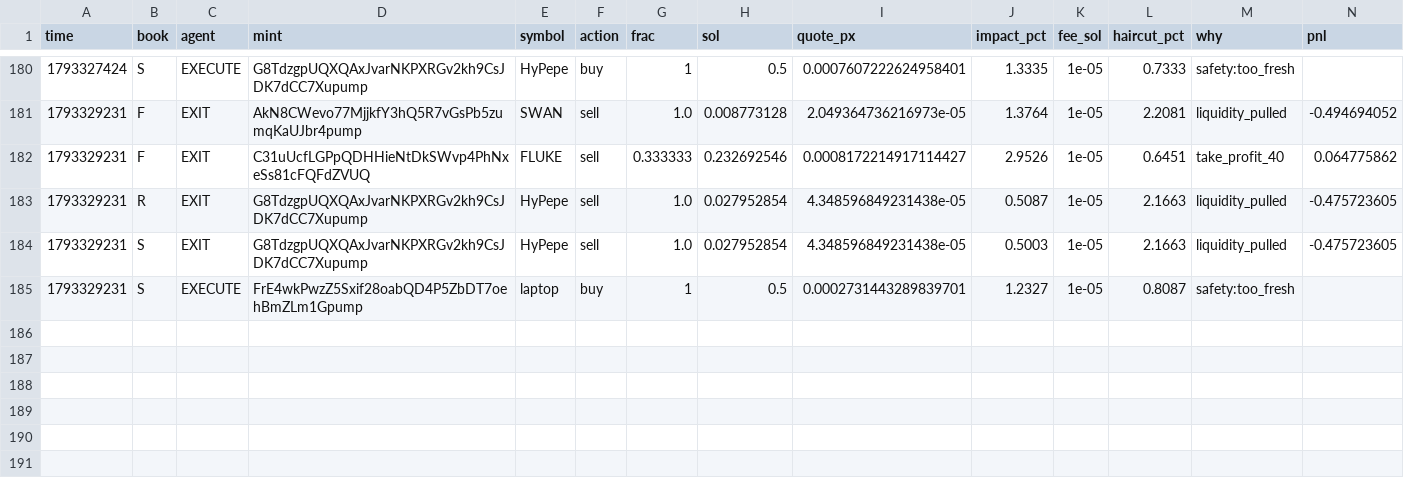
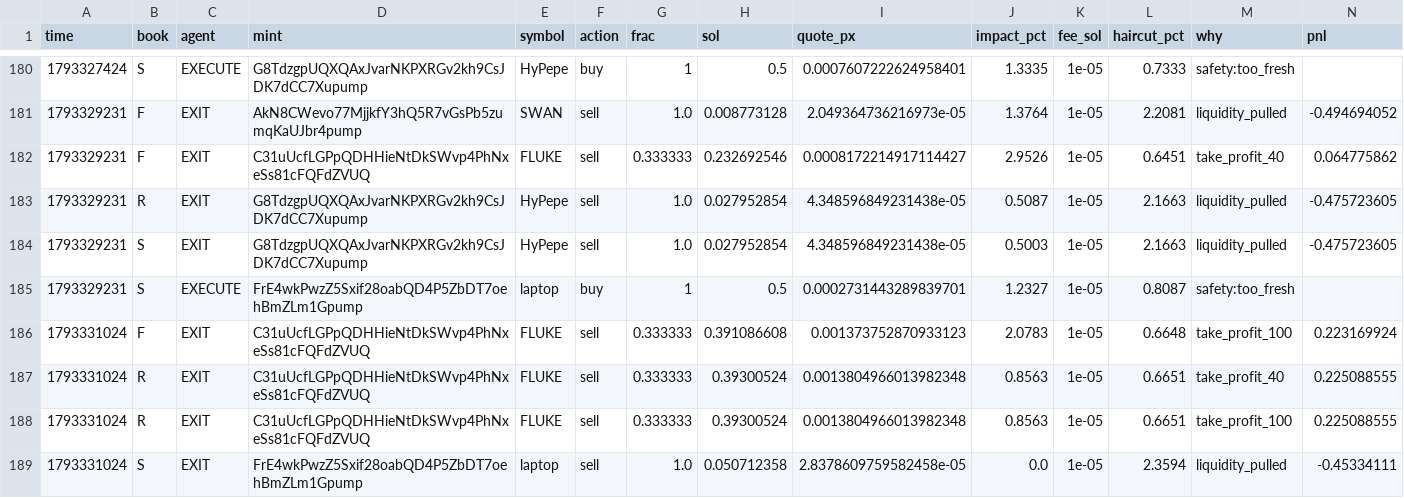
Before and after one commit to Zirqo-Dev/sightline, a CSV file: solana-desk/trades.csv, drawn as a sheet; only a part is shown, gaps mark what is left out; rows hold the shown columns only; the diff names each change by its address in the sheet, - before the commit and + after, or states it on an @@ line.

```diff
--- a/solana-desk/trades.csv
+++ b/solana-desk/trades.csv
+row 186: 1793331024 | F | EXIT | C31uUcfLGPpQDHHieNtDkSWvp4PhNxeSs81cFQFdZVUQ | FLUKE | sell | 0.333333 | 0.391086608 | 0.001373752870933123 | 2.0783 | 1e-05 | 0.6648 | take_profit_100 | 0.223169924
+row 187: 1793331024 | R | EXIT | C31uUcfLGPpQDHHieNtDkSWvp4PhNxeSs81cFQFdZVUQ | FLUKE | sell | 0.333333 | 0.39300524 | 0.0013804966013982348 | 0.8563 | 1e-05 | 0.6651 | take_profit_40 | 0.225088555
+row 188: 1793331024 | R | EXIT | C31uUcfLGPpQDHHieNtDkSWvp4PhNxeSs81cFQFdZVUQ | FLUKE | sell | 0.333333 | 0.39300524 | 0.0013804966013982348 | 0.8563 | 1e-05 | 0.6651 | take_profit_100 | 0.225088555
+row 189: 1793331024 | S | EXIT | FrE4wkPwzZ5Sxif28oabQD4P5ZbDT7oehBmZLm1Gpump | laptop | sell | 1.0 | 0.050712358 | 2.8378609759582458e-05 | 0.0 | 1e-05 | 2.3594 | liquidity_pulled | -0.45334111
```
Also changed, not shown: solana-desk/tasks.csv, 4 other files.
